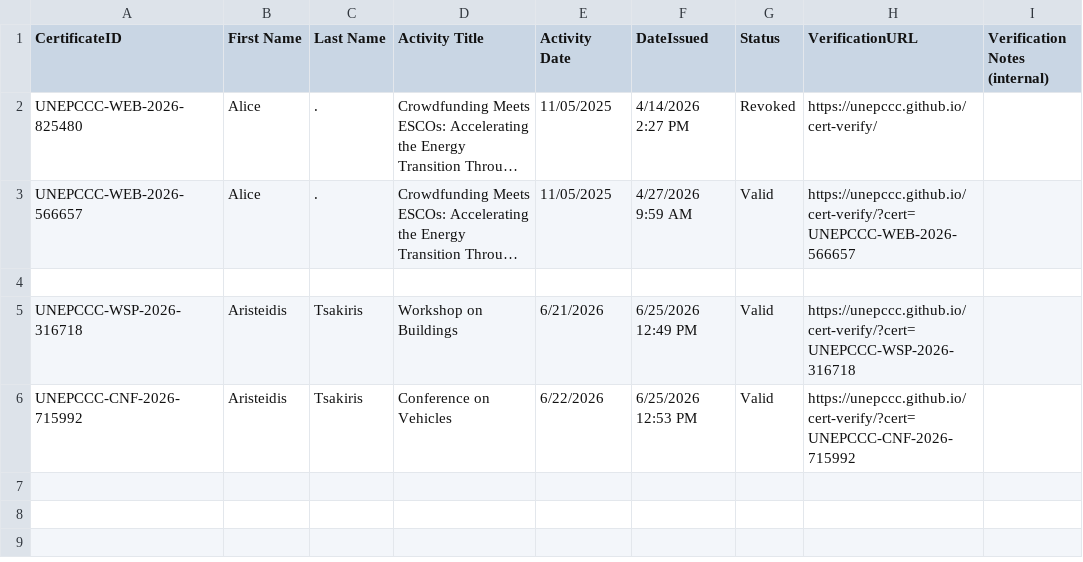
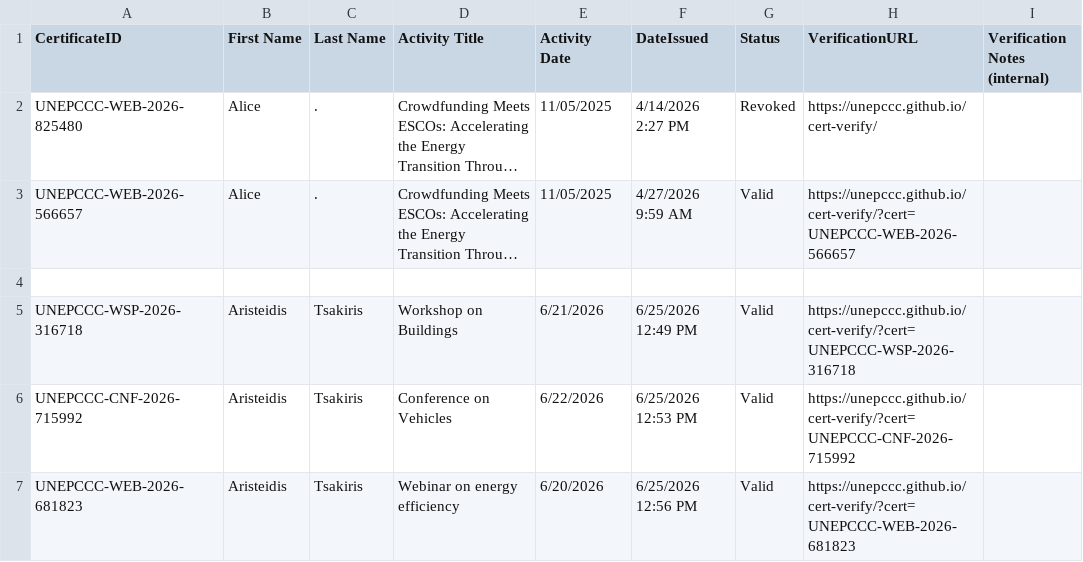
Before and after one commit to unepccc/cert-verify, a CSV file: certificates.csv, drawn as a sheet; long unchanged cells end in ….

Commit message:
chore: add certificate UNEPCCC-WEB-2026-681823

```diff
--- a/certificates.csv
+++ b/certificates.csv
@@ -6 +6,2 @@ UNEPCCC-WSP-2026-316718,Aristeidis,Tsakiris,"Workshop on Buildings",6/21/2026,6/
 UNEPCCC-CNF-2026-715992,Aristeidis,Tsakiris,"Conference on Vehicles",6/22/2026,6/25/2026 12:53 PM,Valid,https://unepccc.github.io/cert-verify/?cert=UNEPCCC-CNF-2026-715992,
+UNEPCCC-WEB-2026-681823,Aristeidis,Tsakiris,"Webinar on energy efficiency",6/20/2026,6/25/2026 12:56 PM,Valid,https://unepccc.github.io/cert-verify/?cert=UNEPCCC-WEB-2026-681823,
```
